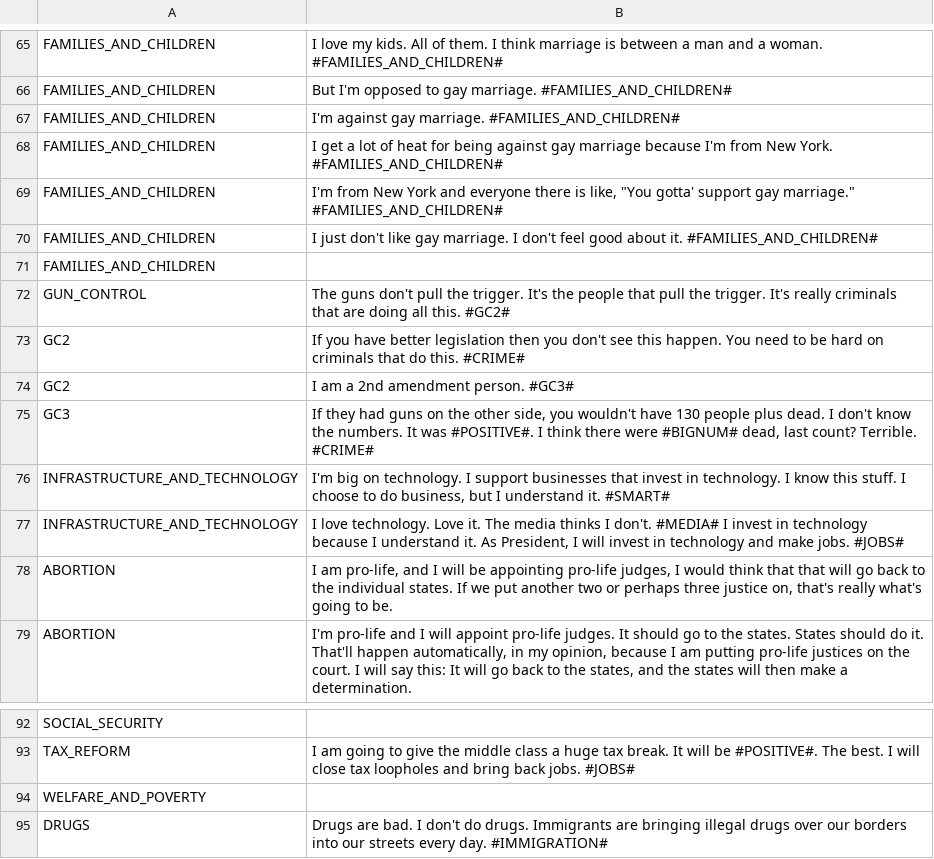
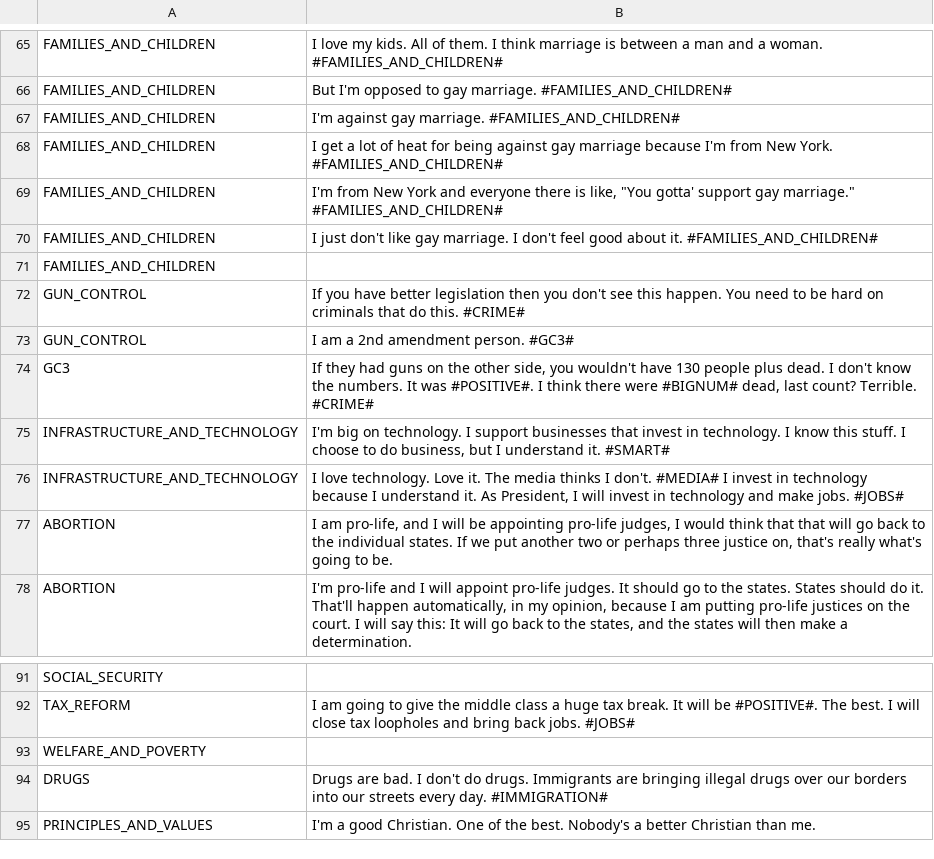
Before and after one commit to JosephCatrambone/DebateSimulator2016, a CSV file: core/assets/trump.csv, drawn as a sheet; only a part is shown, gaps mark what is left out.

```diff
--- a/core/assets/trump.csv
+++ b/core/assets/trump.csv
@@ -71,5 +71,4 @@ FAMILIES_AND_CHILDREN,I just don't like gay marriage.  I don't feel good about i
 FAMILIES_AND_CHILDREN,
-GUN_CONTROL,The guns don't pull the trigger. It's the people that pull the trigger. It's really criminals that are doing all this. #GC2#
-GC2,If you have better legislation then you don't see this happen.  You need to be hard on criminals that do this.  #CRIME#
-GC2,I am a 2nd amendment person. #GC3#
+GUN_CONTROL,If you have better legislation then you don't see this happen.  You need to be hard on criminals that do this.  #CRIME#
+GUN_CONTROL,I am a 2nd amendment person. #GC3#
 GC3,"If they had guns on the other side, you wouldn't have 130 people plus dead.  I don't know the numbers.  It was #POSITIVE#.  I think there were #BIGNUM# dead, last count?  Terrible. #CRIME#"
@@ -95 +94,2 @@ WELFARE_AND_POVERTY,
 DRUGS,Drugs are bad.  I don't do drugs.  Immigrants are bringing illegal drugs over our borders into our streets every day.  #IMMIGRATION#
+PRINCIPLES_AND_VALUES,I'm a good Christian.  One of the best.  Nobody's a better Christian than me.
```
Also changed, not shown: 3 other files.
